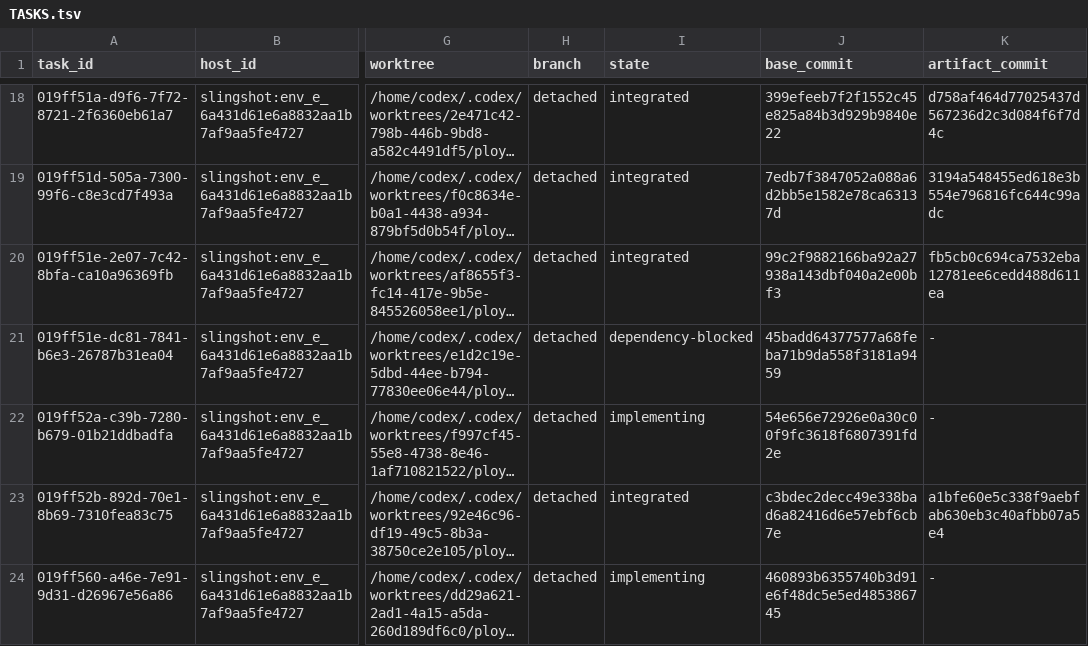
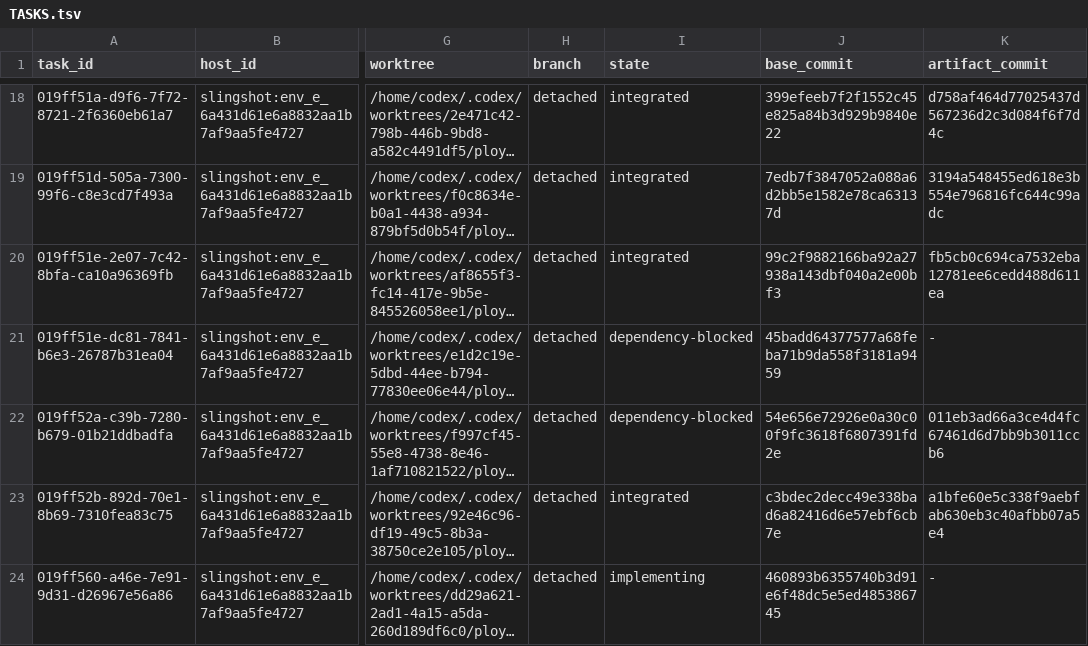
Before and after one commit to getployz/ployz-rust-port, a TSV file: migration/TASKS.tsv, drawn as a sheet; only a part is shown, gaps mark what is left out; long unchanged cells end in …; the diff names each change by its address in the sheet, - before the commit and + after, or states it on an @@ line.

```diff
--- a/migration/TASKS.tsv
+++ b/migration/TASKS.tsv
-I22 (state): implementing
+I22 (state): dependency-blocked
-K22 (artifact_commit): -
+K22 (artifact_commit): 011eb3ad66a3ce4d4fc67461d6d7bb9b3011ccb6
```
Also changed, not shown: migration/DEPENDENCIES.tsv, migration/PACKAGES.tsv.
